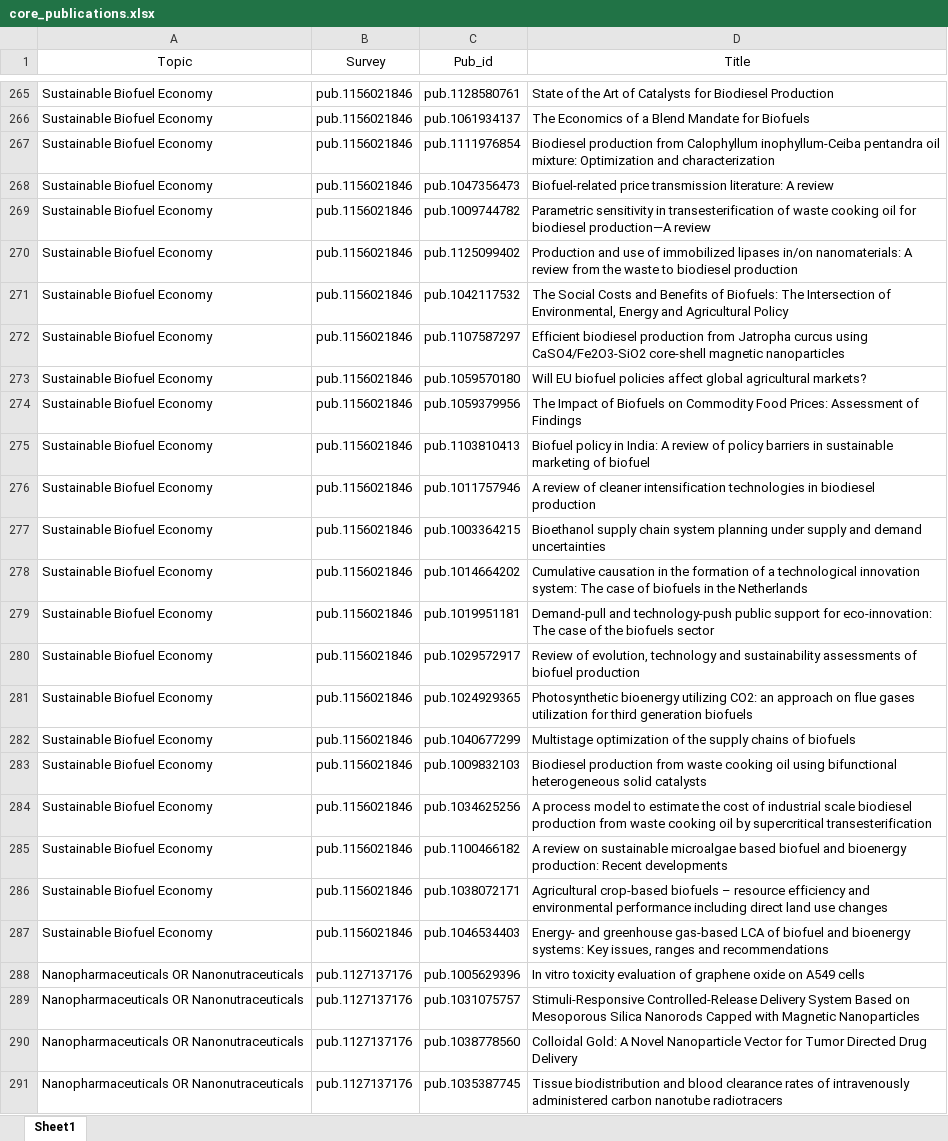
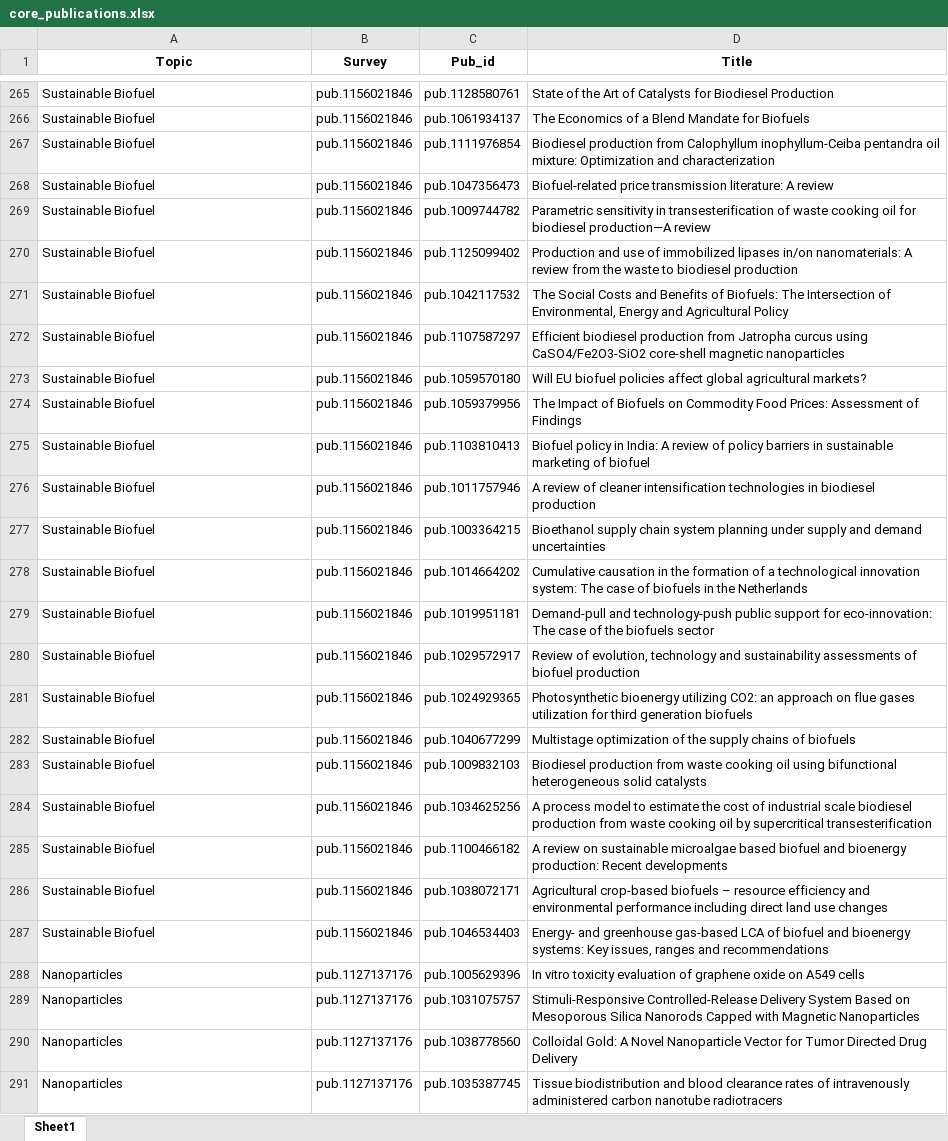
Before and after one commit to Mohammadsaknini/LitQEval, an Excel workbook: data/core_publications.xlsx, sheet Sheet1, drawn as a sheet; only a part is shown, gaps mark what is left out; values as stored, in another font and other column widths than the file's, no borders; the diff covers the shown part only; the diff names each change by its address in the sheet, - before the commit and + after, or states it on an @@ line.

```diff
--- a/data/core_publications.xlsx (sheet Sheet1)
+++ b/data/core_publications.xlsx (sheet Sheet1)
-A1:D1 bold: off
+A1:D1 bold: on
-A265:A287 (Topic): Sustainable Biofuel Economy
+A265:A287 (Topic): Sustainable Biofuel
-A288:A291 (Topic): Nanopharmaceuticals OR Nanonutraceuticals
+A288:A291 (Topic): Nanoparticles
```
Also changed, not shown: 258 added rows and 76 edited cells elsewhere in this sheet, data/metadata.xlsx, 20 other files.
